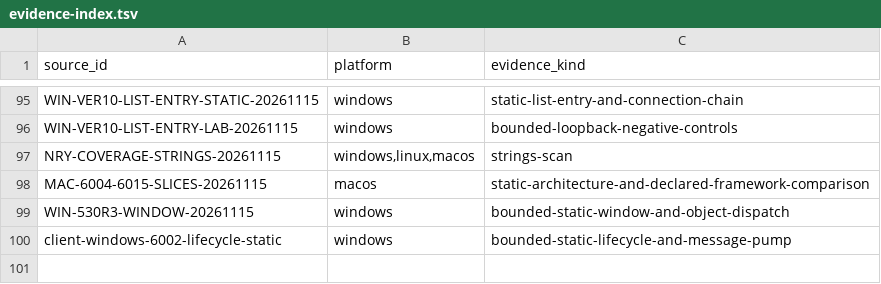
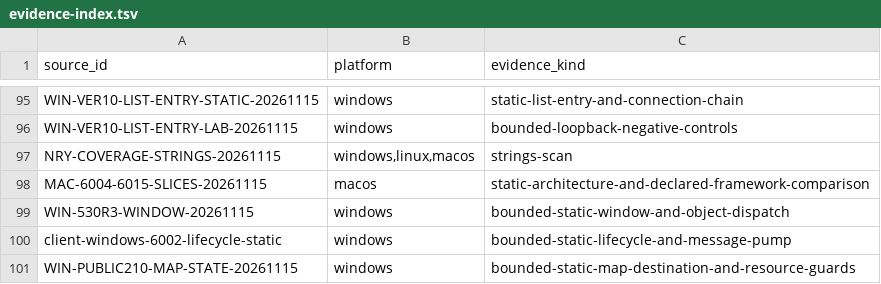
Before and after one commit to squirelworks/Graal_analysis, a TSV file: docs/evidence-index.tsv, drawn as a sheet; only a part is shown, gaps mark what is left out; the diff names each change by its address in the sheet, - before the commit and + after, or states it on an @@ line.

```diff
--- a/docs/evidence-index.tsv
+++ b/docs/evidence-index.tsv
+row 101: WIN-PUBLIC210-MAP-STATE-20261115 | windows | bounded-static-map-destination-and-resource-guards
```
Also changed, not shown: manual/sources.tsv, 4 other files.
